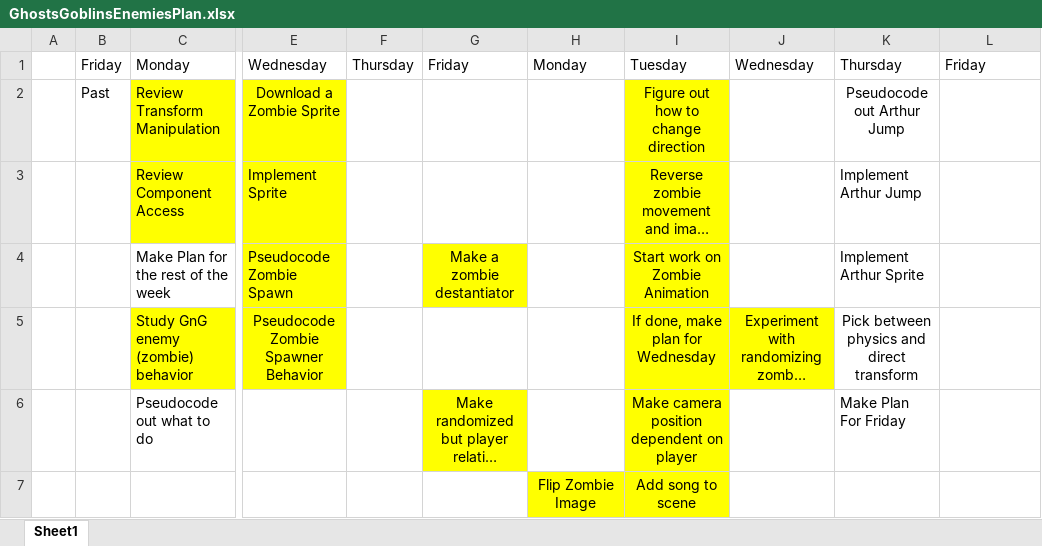
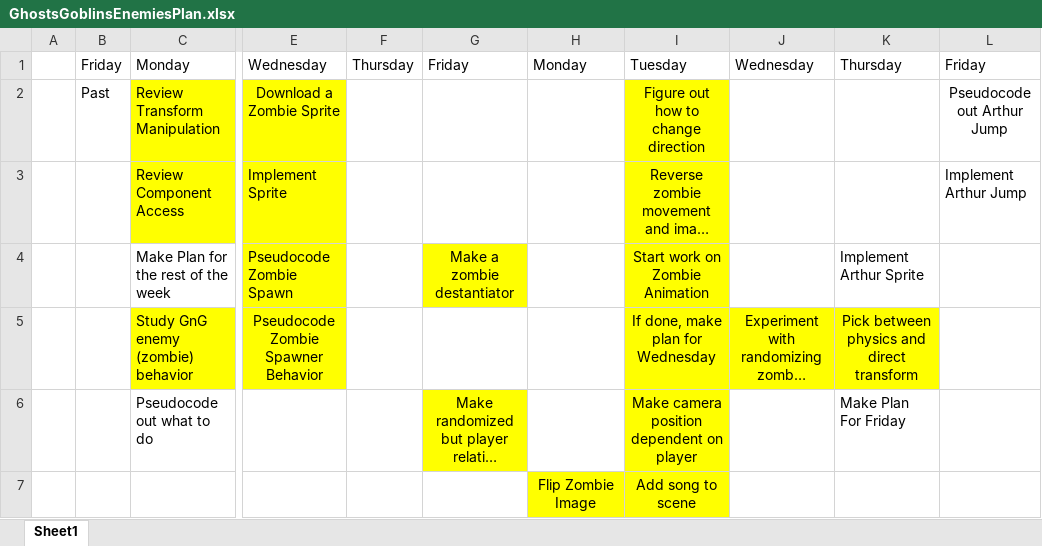
Before and after one commit to Nikolai-Raevsky/TestRepository, an Excel workbook: PersonalProj/GhostsGoblinsEnemiesPlan.xlsx, sheet Sheet1, drawn as a sheet; only a part is shown, gaps mark what is left out; long unchanged cells end in …; values as stored, in another font and other column widths than the file's, no borders; the diff names each change by its address in the sheet, - before the commit and + after, or states it on an @@ line.

Commit message:
Switched Arthur Jump to Physics based calculations

```diff
--- a/PersonalProj/GhostsGoblinsEnemiesPlan.xlsx (sheet Sheet1)
+++ b/PersonalProj/GhostsGoblinsEnemiesPlan.xlsx (sheet Sheet1)
-K2: Pseudocode out Arthur Jump
+K2: (empty)
-L2: (empty)
+L2: Pseudocode out Arthur Jump
-K3: Implement Arthur Jump
+K3: (empty)
-L3: (empty)
+L3: Implement Arthur Jump
-K5 fill: none
+K5 fill: #FFFF00
```
Also changed, not shown: 3 other files.
